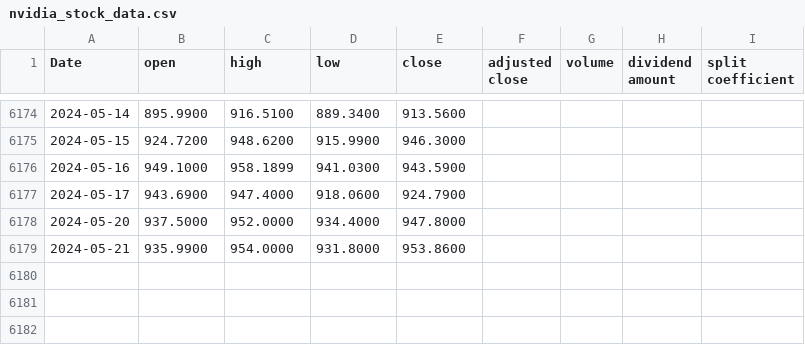
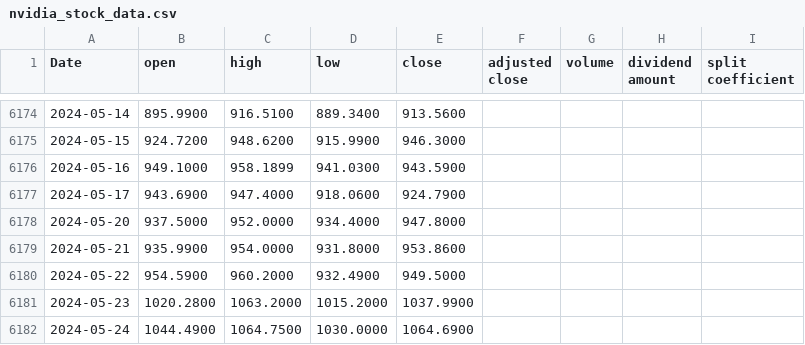
Before and after one commit to koushiks11/NeuroTrade, a CSV file: nvidia_stock_data.csv, drawn as a sheet; only a part is shown, gaps mark what is left out; the diff names each change by its address in the sheet, - before the commit and + after, or states it on an @@ line.

Commit message:
Dataset Update

```diff
--- a/nvidia_stock_data.csv
+++ b/nvidia_stock_data.csv
+row 6180: 2024-05-22 | 954.5900 | 960.2000 | 932.4900 | 949.5000
+row 6181: 2024-05-23 | 1020.2800 | 1063.2000 | 1015.2000 | 1037.9900
+row 6182: 2024-05-24 | 1044.4900 | 1064.7500 | 1030.0000 | 1064.6900
```
Also changed, not shown: accenture_stock_data.csv, amazon_stock_data.csv, 11 other files.
